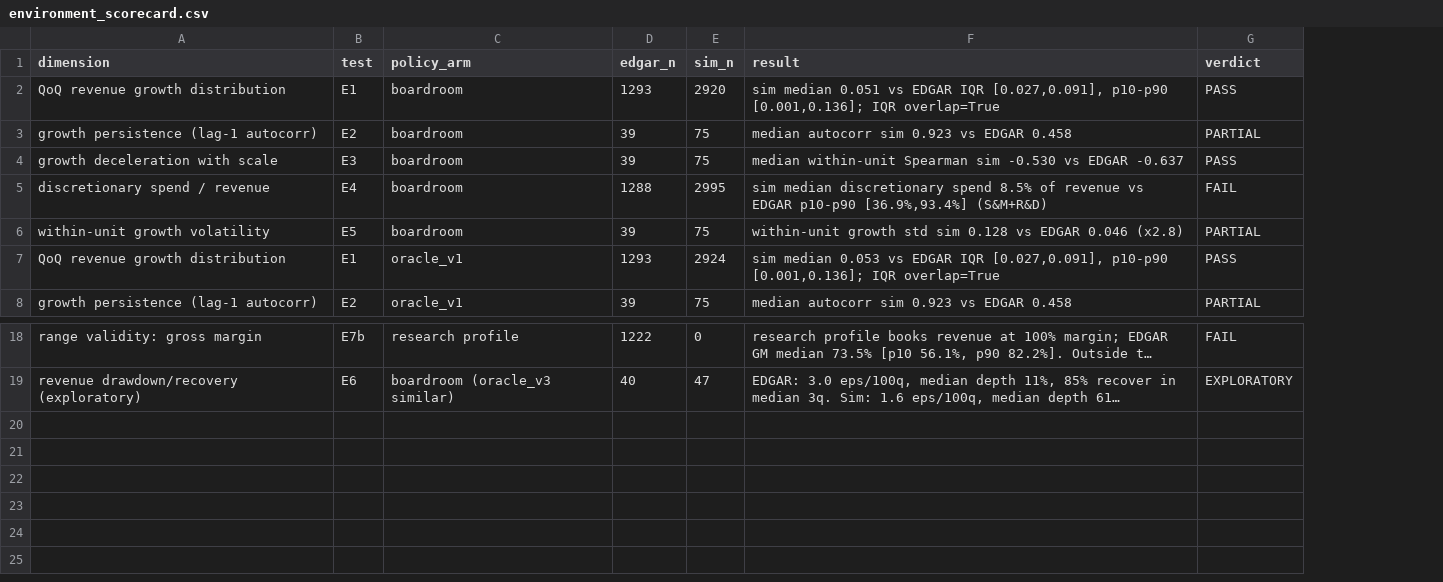
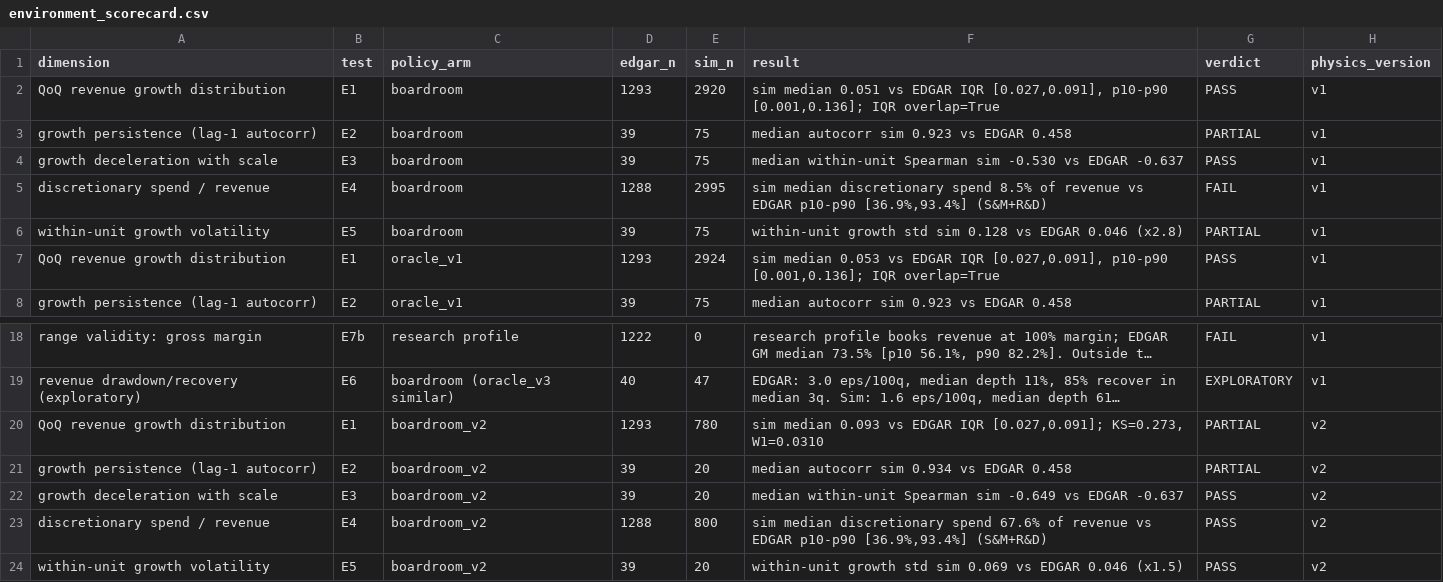
Before and after one commit to AadityaKP/Capstone-Project, a CSV file: validation/results/environment_scorecard.csv, drawn as a sheet; only a part is shown, gaps mark what is left out; long unchanged cells end in …; the diff names each change by its address in the sheet, - before the commit and + after, or states it on an @@ line.

```diff
--- a/validation/results/environment_scorecard.csv
+++ b/validation/results/environment_scorecard.csv
+column H (physics_version), rows 2-8: all v1; rows 18-19: v1 | v1
+row 20: QoQ revenue growth distribution | E1 | boardroom_v2 | 1293 | 780 | sim median 0.093 vs EDGAR IQR [0.027,0.091]; KS=0.273, W1=0.0310 | PARTIAL | v2
+row 21: growth persistence (lag-1 autocorr) | E2 | boardroom_v2 | 39 | 20 | median autocorr sim 0.934 vs EDGAR 0.458 | PARTIAL | v2
+row 22: growth deceleration with scale | E3 | boardroom_v2 | 39 | 20 | median within-unit Spearman sim -0.649 vs EDGAR -0.637 | PASS | v2
+row 23: discretionary spend / revenue | E4 | boardroom_v2 | 1288 | 800 | sim median discretionary spend 67.6% of revenue vs EDGAR p10-p90 [36.9%,93.4%] (S&M+R&D) | PASS | v2
+row 24: within-unit growth volatility | E5 | boardroom_v2 | 39 | 20 | within-unit growth std sim 0.069 vs EDGAR 0.046 (x1.5) | PASS | v2
```
Also changed, not shown: validation/results/agent_scorecard.csv, 2 other files.
